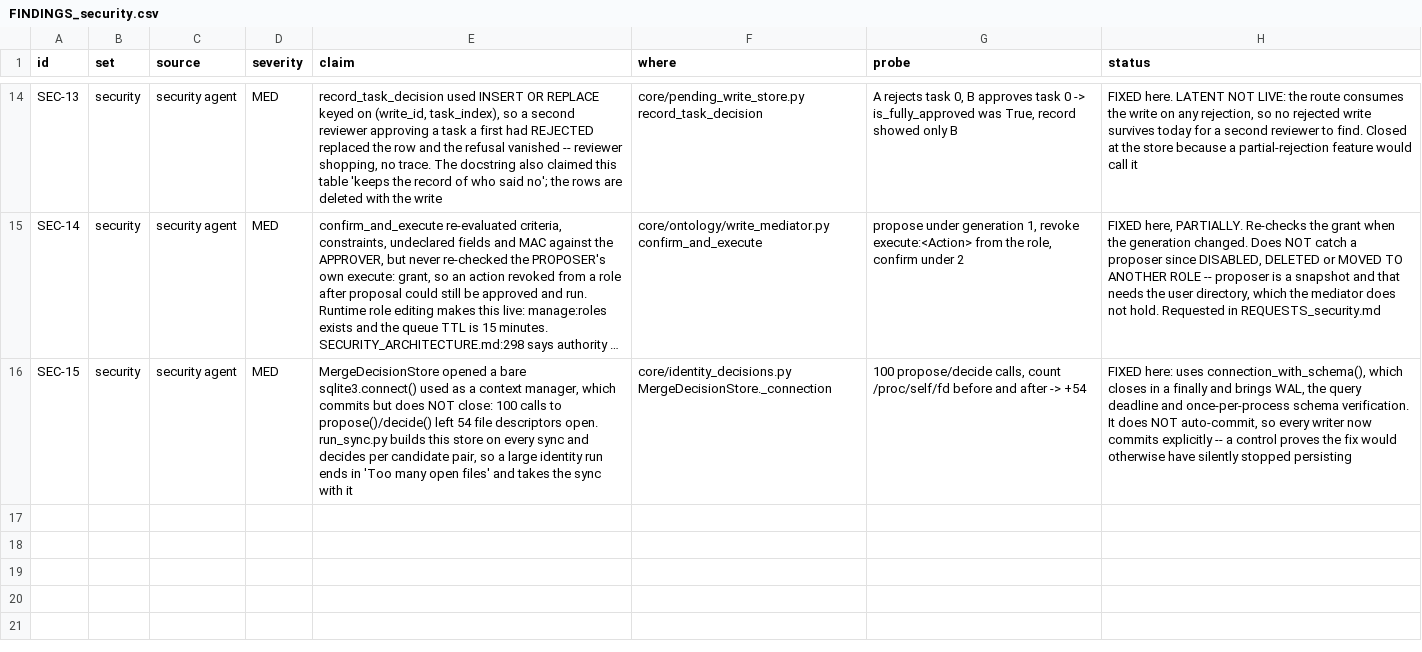
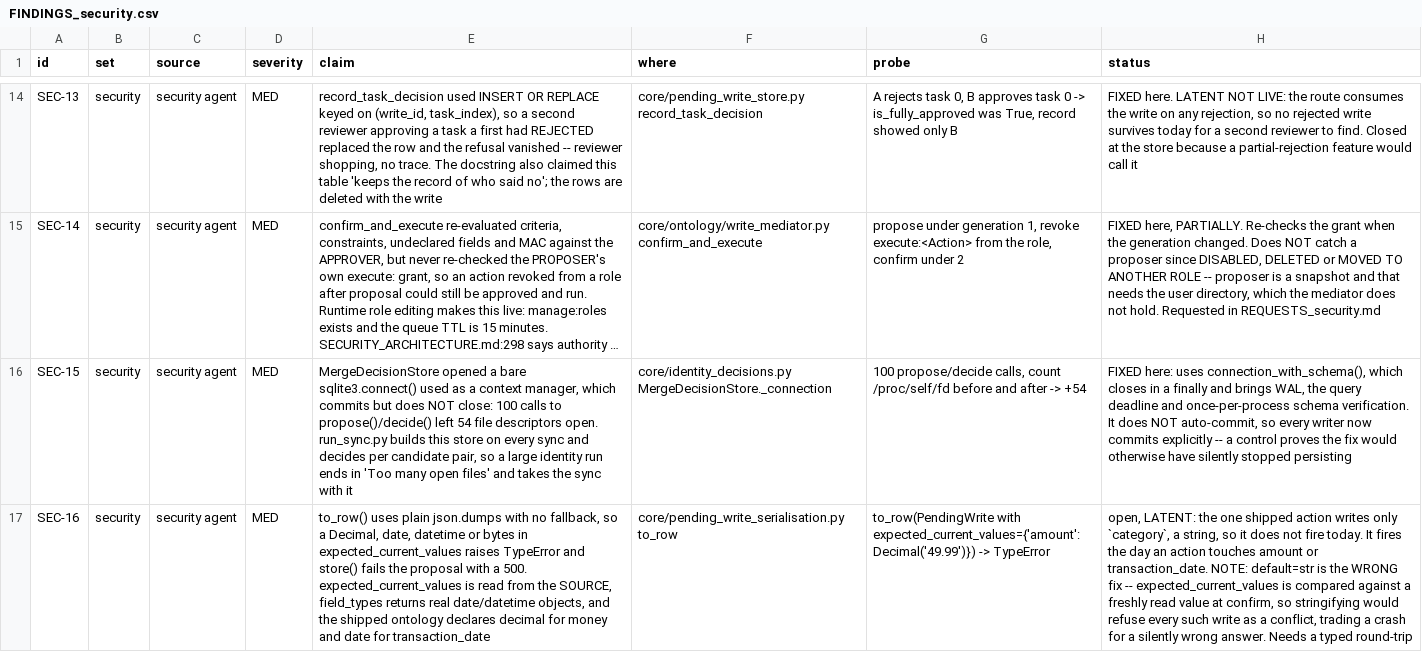
Before and after one commit to nmartin0/elysium, a CSV file: FINDINGS_security.csv, drawn as a sheet; only a part is shown, gaps mark what is left out; long unchanged cells end in …; the diff names each change by its address in the sheet, - before the commit and + after, or states it on an @@ line.

Commit message:
Record SEC-16, and two files reviewed clean
credential_store.py: no defect. Both password-change paths handle
sessions correctly -- self-change ends other sessions and keeps yours,
an administrator's reset ends all of them and forces a change. The
policy guards all three password-setting routes.

pending_write_serialisation.py: to_row uses plain json.dumps, so a
Decimal, date, datetime or bytes in expected_current_values raises
TypeError and fails the proposal with a 500. Those values come from
reading the SOURCE, and the shipped ontology declares decimal for
money and date for transaction_date.

LATENT: the one shipped action writes only a string field, so it does
not fire today. It fires the day an action touches amount or
transaction_date.

Recorded rather than half-built, because default=str is the WRONG fix:
expected_current_values is compared against a freshly read value at
confirm, so stringifying would refuse every such write as a conflict
-- a crash traded for a silently wrong answer. It needs a typed
round-trip.

```diff
--- a/FINDINGS_security.csv
+++ b/FINDINGS_security.csv
+row 17: SEC-16 | security | security agent | MED | to_row() uses plain json.dumps with no fallback, so a Decimal, date, datetime or bytes in expected_current_values raises TypeError and store() fails the proposal with a 500. expected_current_values is read from the SOURCE, field_types returns real date/datetime objects, and the shipped ontology declares decimal for money and date for transaction_date | core/pending_write_serialisation.py to_row | to_row(PendingWrite with expected_current_values={'amount': Decimal('49.99')}) -> TypeError | open, LATENT: the one shipped action writes only `category`, a string, so it does not fire today. It fires the day an action touches amount or transaction_date. NOTE: default=str is the WRONG fix -- expected_current_values is compared against a freshly read value at confirm, so stringifying would refuse every such write as a conflict, trading a crash for a silently wrong answer. Needs a typed round-trip
```
Also changed, not shown: 1 other file.
